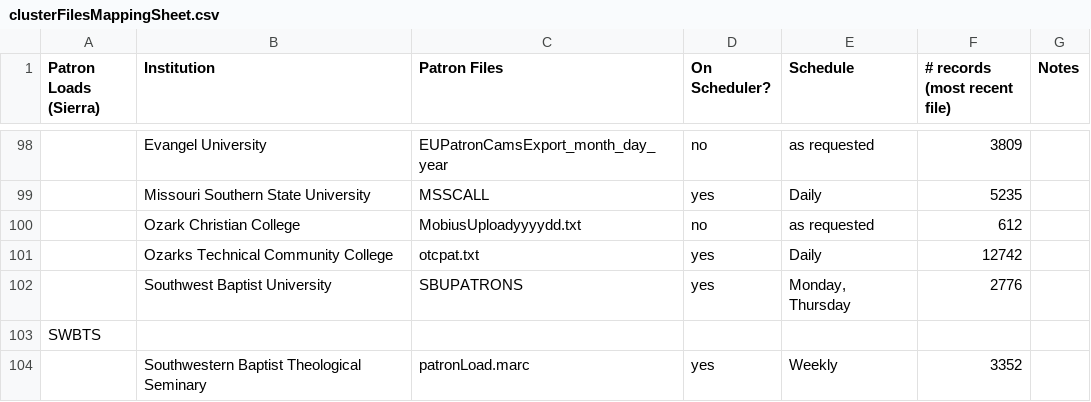
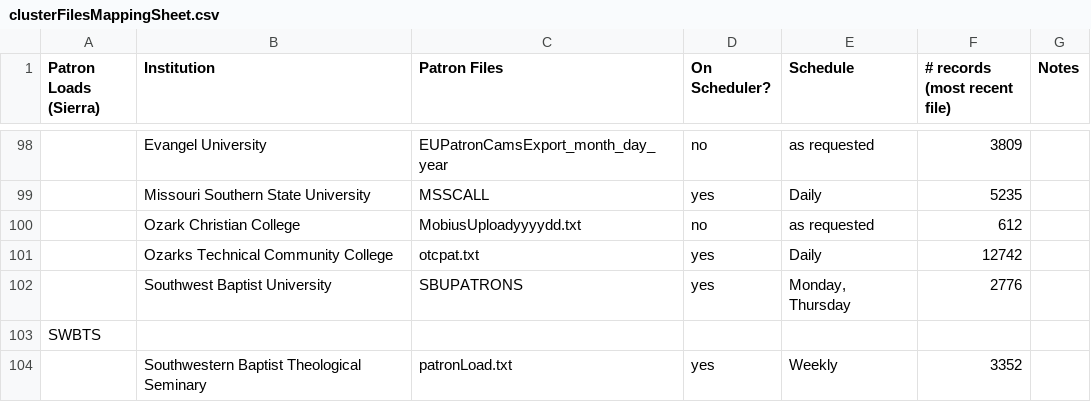
Before and after one commit to mcoia/patron-data-to-folio-import, a CSV file: resources/mapping/clusterFilesMappingSheet.csv, drawn as a sheet; only a part is shown, gaps mark what is left out; the diff names each change by its address in the sheet, - before the commit and + after, or states it on an @@ line.

```diff
--- a/resources/mapping/clusterFilesMappingSheet.csv
+++ b/resources/mapping/clusterFilesMappingSheet.csv
-C104 (Patron Files): patronLoad.marc
+C104 (Patron Files): patronLoad.txt
```
Also changed, not shown: 14 other files.
